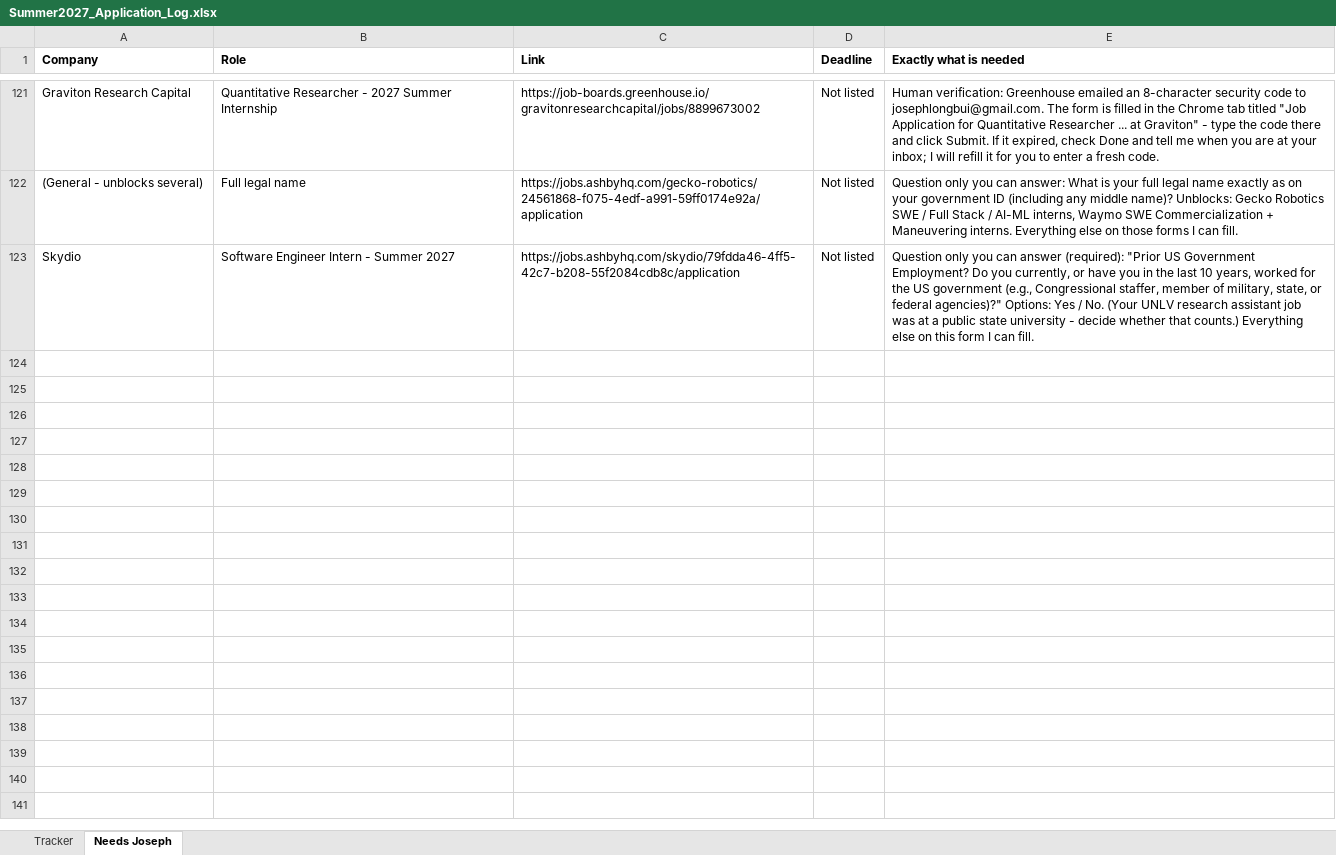
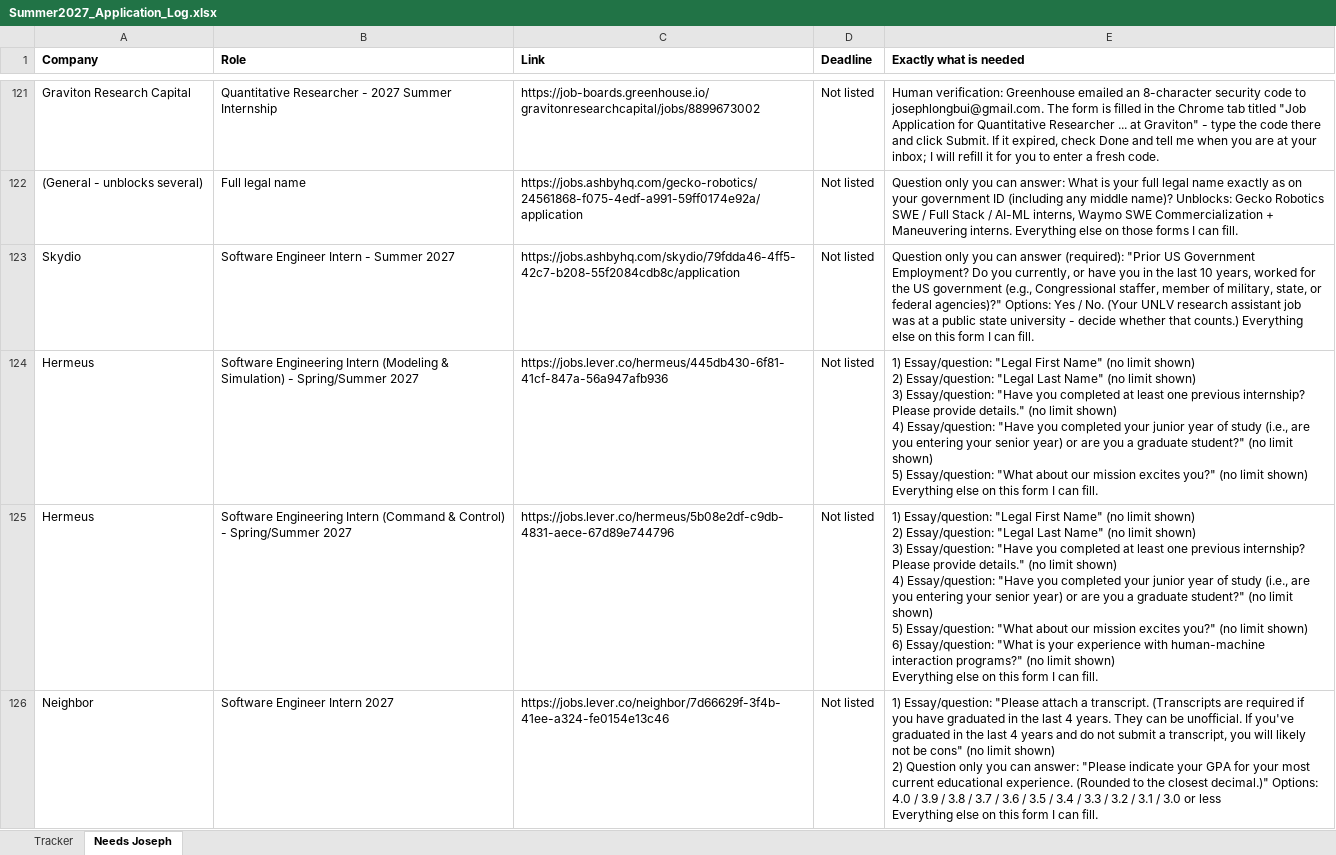
Before and after one commit to josephlongbui-stack/Claude, an Excel workbook: status/Summer2027_Application_Log.xlsx, sheet Needs Joseph, drawn as a sheet; only a part is shown, gaps mark what is left out; values as stored, in another font and other column widths than the file's, no borders; ↵ is a line break in a cell; the diff covers the shown part only; the diff names each change by its address in the sheet, - before the commit and + after, or states it on an @@ line.

```diff
--- a/status/Summer2027_Application_Log.xlsx (sheet Needs Joseph)
+++ b/status/Summer2027_Application_Log.xlsx (sheet Needs Joseph)
+row 124: Hermeus | Software Engineering Intern (Modeling & Simulation) - Spring/Summer 2027 | https://jobs.lever.co/hermeus/445db430-6f81-41cf-847a-56a947afb936 | Not listed | 1) Essay/question: "Legal First Name" (no limit shown) ↵ 2) Essay/question: "Legal Last Name" (no limit shown) ↵ 3) Essay/question: "Have you completed at least one previous internship? Please provide details." (no limit shown) ↵ 4) Essay/question: "Have you completed your junior year of study (i.e., are you entering your senior year) or are you a graduate student?" (no limit shown) ↵ 5) Essay/question: "What about our mission excites you?" (no limit shown) ↵ Everything else on this form I can fill.
+row 125: Hermeus | Software Engineering Intern (Command & Control) - Spring/Summer 2027 | https://jobs.lever.co/hermeus/5b08e2df-c9db-4831-aece-67d89e744796 | Not listed | 1) Essay/question: "Legal First Name" (no limit shown) ↵ 2) Essay/question: "Legal Last Name" (no limit shown) ↵ 3) Essay/question: "Have you completed at least one previous internship? Please provide details." (no limit shown) ↵ 4) Essay/question: "Have you completed your junior year of study (i.e., are you entering your senior year) or are you a graduate student?" (no limit shown) ↵ 5) Essay/question: "What about our mission excites you?" (no limit shown) ↵ 6) Essay/question: "What is your experience with human-machine interaction programs?" (no limit shown) ↵ Everything else on this form I can fill.
+row 126: Neighbor | Software Engineer Intern 2027 | https://jobs.lever.co/neighbor/7d66629f-3f4b-41ee-a324-fe0154e13c46 | Not listed | 1) Essay/question: "Please attach a transcript. (Transcripts are required if you have graduated in the last 4 years. They can be unofficial. If you've graduated in the last 4 years and do not submit a transcript, you will likely not be cons" (no limit shown) ↵ 2) Question only you can answer: "Please indicate your GPA for your most current educational experience. (Rounded to the closest decimal.)" Options: 4.0 / 3.9 / 3.8 / 3.7 / 3.6 / 3.5 / 3.4 / 3.3 / 3.2 / 3.1 / 3.0 or less ↵ Everything else on this form I can fill.
```
Also changed, not shown: 9 added rows elsewhere in this sheet, sheet Tracker, 2 other files.
